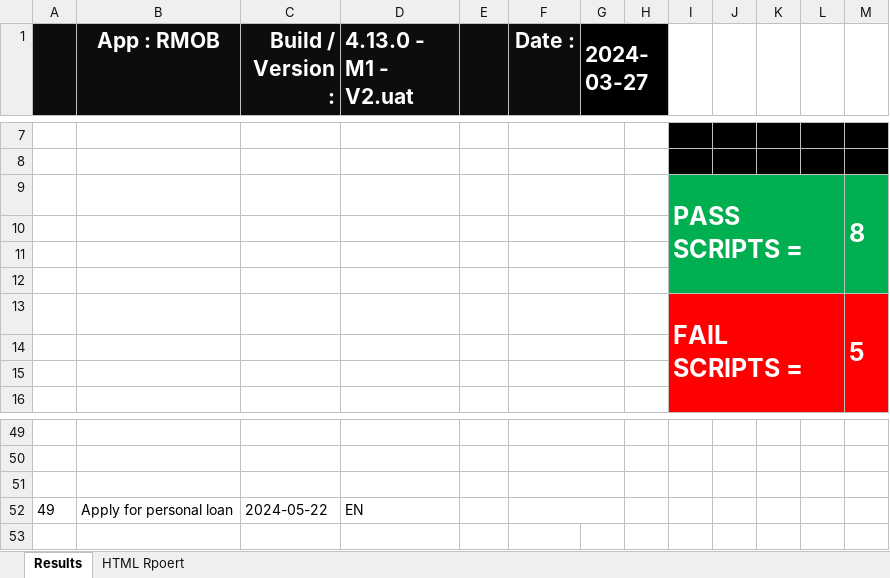
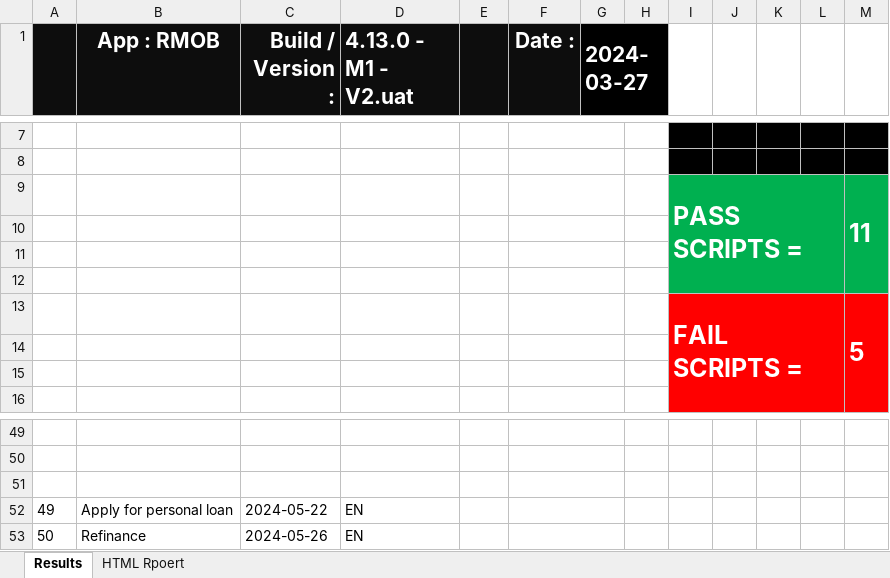
Before and after one commit to AhmedAbuAli/RiyadBank-Automation, an Excel workbook: RMOB_Offical_Testing/src/main/java/P04_Utils/Report_Data.xlsx, sheet Results, drawn as a sheet; only a part is shown, gaps mark what is left out; values as stored, in another font and other column widths than the file's, no borders; conditional formats not drawn; the diff names each change by its address in the sheet, - before the commit and + after, or states it on an @@ line.

Commit message:
RMOB - Add Refinance

```diff
--- a/RMOB_Offical_Testing/src/main/java/P04_Utils/Report_Data.xlsx (sheet Results)
+++ b/RMOB_Offical_Testing/src/main/java/P04_Utils/Report_Data.xlsx (sheet Results)
-M9: 8
+M9: 11
+row 53: 50 | Refinance | 2024-05-26 | EN | PASS
```
Also changed, not shown: RMOB_Offical_Testing/target/classes/P04_Utils/Report_Data.xlsx, 14 other files.
